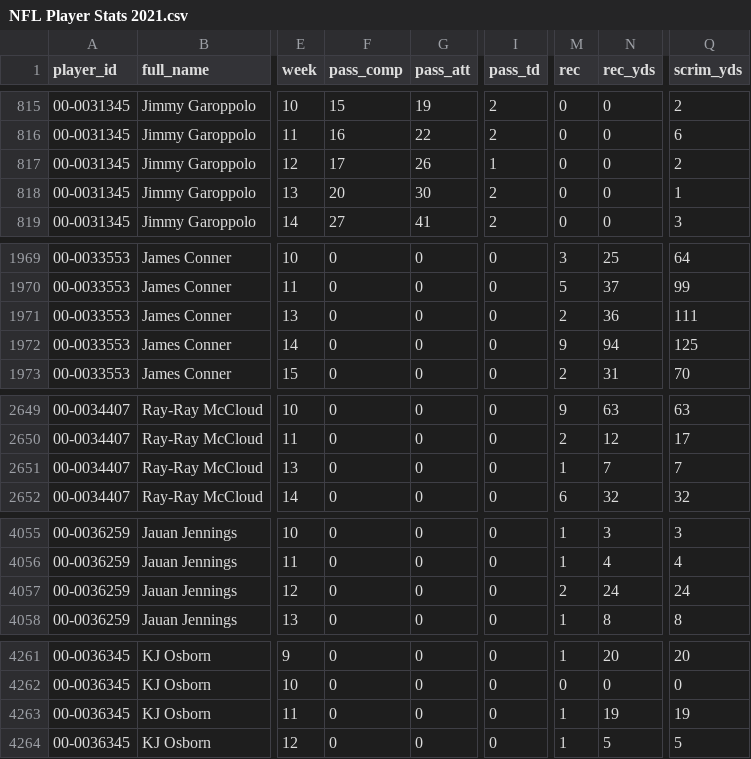
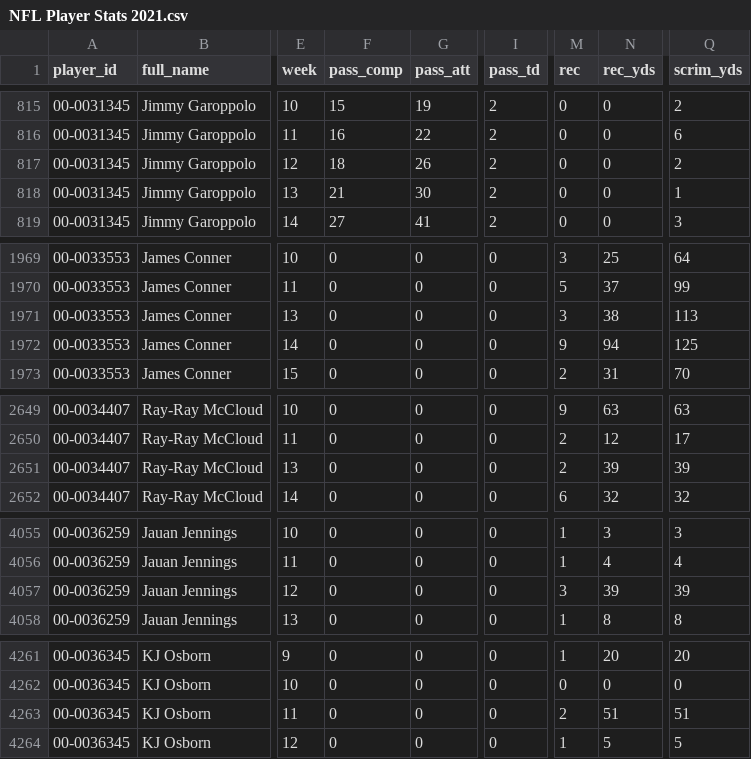
Before and after one commit to samhoppen/Fantasy-Evaluator, a CSV file: Data/NFL Player Stats 2021.csv, drawn as a sheet; only a part is shown, gaps mark what is left out; the diff covers the shown part only; the diff names each change by its address in the sheet, - before the commit and + after, or states it on an @@ line.

```diff
--- a/Data/NFL Player Stats 2021.csv
+++ b/Data/NFL Player Stats 2021.csv
-F817 (pass_comp): 17
+F817 (pass_comp): 18
-I817 (pass_td): 1
+I817 (pass_td): 2
-F818 (pass_comp): 20
+F818 (pass_comp): 21
-M1971 (rec): 2
+M1971 (rec): 3
-N1971 (rec_yds): 36
+N1971 (rec_yds): 38
-Q1971 (scrim_yds): 111
+Q1971 (scrim_yds): 113
-M2651 (rec): 1
+M2651 (rec): 2
-N2651 (rec_yds): 7
+N2651 (rec_yds): 39
-Q2651 (scrim_yds): 7
+Q2651 (scrim_yds): 39
-M4057 (rec): 2
+M4057 (rec): 3
-N4057 (rec_yds): 24
+N4057 (rec_yds): 39
-Q4057 (scrim_yds): 24
+Q4057 (scrim_yds): 39
-M4263 (rec): 1
+M4263 (rec): 2
-N4263 (rec_yds): 19
+N4263 (rec_yds): 51
-Q4263 (scrim_yds): 19
+Q4263 (scrim_yds): 51
```
Also changed, not shown: 2 added rows, 1 removed row and 52 edited cells elsewhere in this file.
